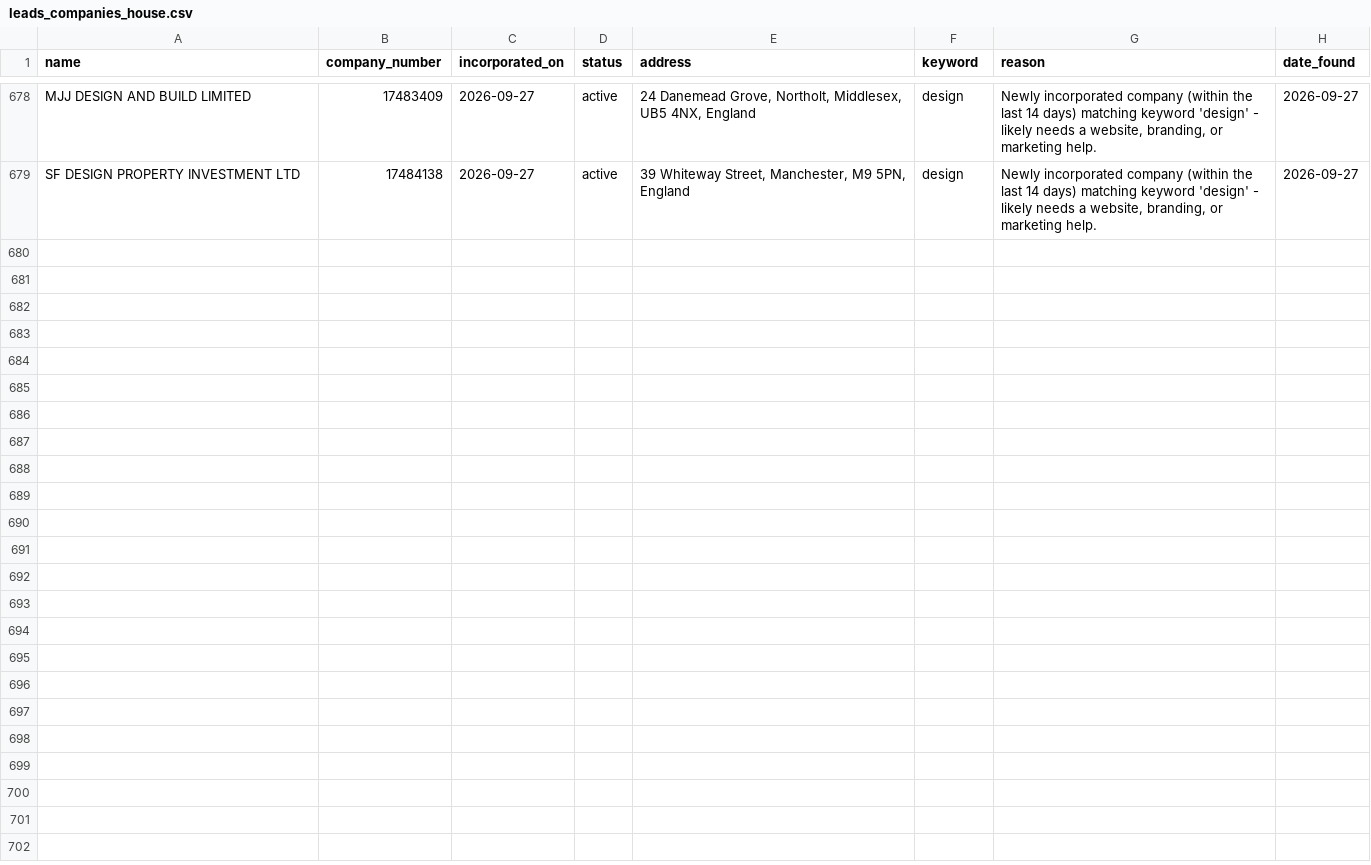
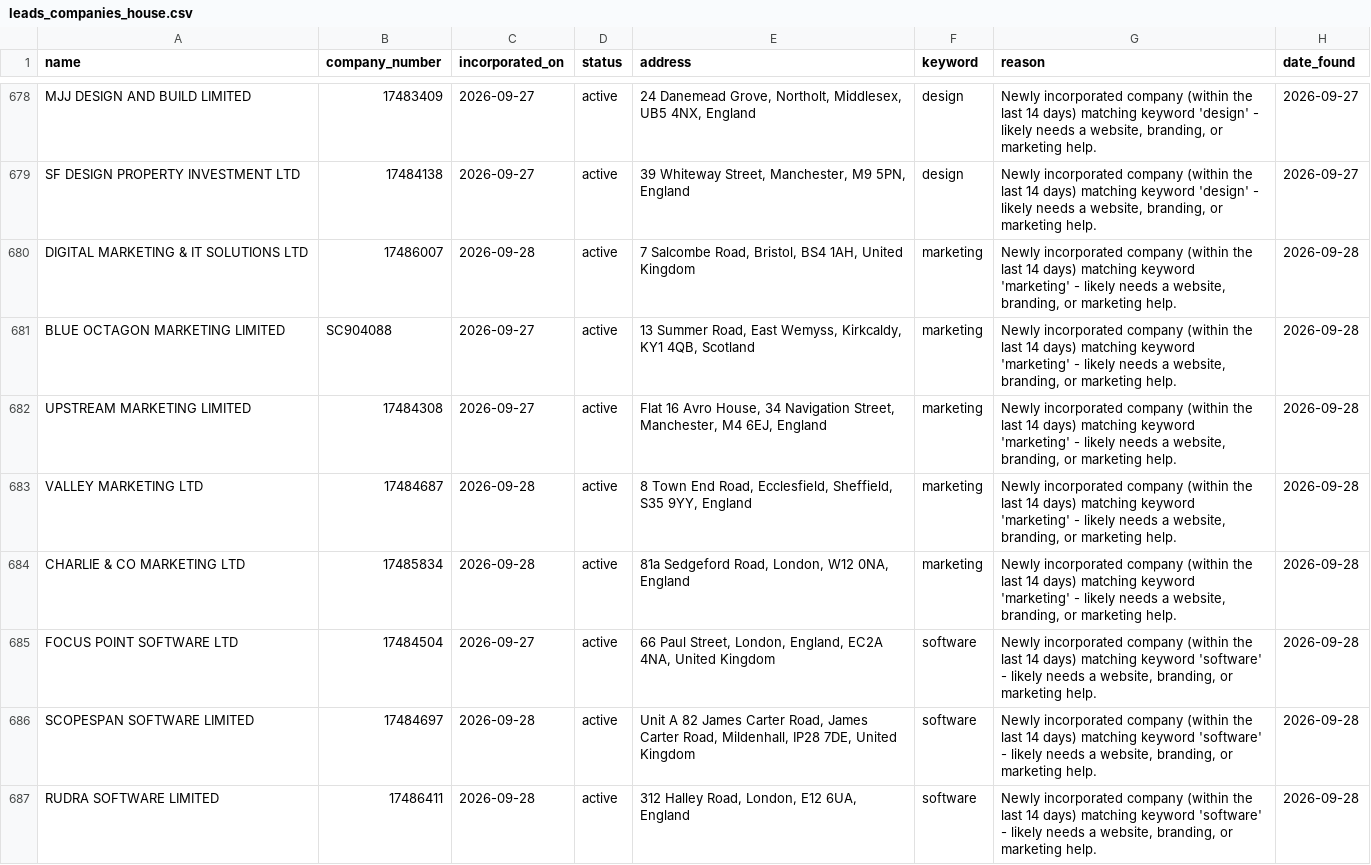
Before and after one commit to ashar-farooqui1/leads, a CSV file: data/leads_companies_house.csv, drawn as a sheet; only a part is shown, gaps mark what is left out; the diff covers the shown part only; the diff names each change by its address in the sheet, - before the commit and + after, or states it on an @@ line.

```diff
--- a/data/leads_companies_house.csv
+++ b/data/leads_companies_house.csv
+row 680: DIGITAL MARKETING & IT SOLUTIONS LTD | 17486007 | 2026-09-28 | active | 7 Salcombe Road, Bristol, BS4 1AH, United Kingdom | marketing | Newly incorporated company (within the last 14 days) matching keyword 'marketing' - likely needs a website, branding, or marketing help. | 2026-09-28
+row 681: BLUE OCTAGON MARKETING LIMITED | SC904088 | 2026-09-27 | active | 13 Summer Road, East Wemyss, Kirkcaldy, KY1 4QB, Scotland | marketing | Newly incorporated company (within the last 14 days) matching keyword 'marketing' - likely needs a website, branding, or marketing help. | 2026-09-28
+row 682: UPSTREAM MARKETING LIMITED | 17484308 | 2026-09-27 | active | Flat 16 Avro House, 34 Navigation Street, Manchester, M4 6EJ, England | marketing | Newly incorporated company (within the last 14 days) matching keyword 'marketing' - likely needs a website, branding, or marketing help. | 2026-09-28
+row 683: VALLEY MARKETING LTD | 17484687 | 2026-09-28 | active | 8 Town End Road, Ecclesfield, Sheffield, S35 9YY, England | marketing | Newly incorporated company (within the last 14 days) matching keyword 'marketing' - likely needs a website, branding, or marketing help. | 2026-09-28
+row 684: CHARLIE & CO MARKETING LTD | 17485834 | 2026-09-28 | active | 81a Sedgeford Road, London, W12 0NA, England | marketing | Newly incorporated company (within the last 14 days) matching keyword 'marketing' - likely needs a website, branding, or marketing help. | 2026-09-28
+row 685: FOCUS POINT SOFTWARE LTD | 17484504 | 2026-09-27 | active | 66 Paul Street, London, England, EC2A 4NA, United Kingdom | software | Newly incorporated company (within the last 14 days) matching keyword 'software' - likely needs a website, branding, or marketing help. | 2026-09-28
+row 686: SCOPESPAN SOFTWARE LIMITED | 17484697 | 2026-09-28 | active | Unit A 82 James Carter Road, James Carter Road, Mildenhall, IP28 7DE, United Kingdom | software | Newly incorporated company (within the last 14 days) matching keyword 'software' - likely needs a website, branding, or marketing help. | 2026-09-28
+row 687: RUDRA SOFTWARE LIMITED | 17486411 | 2026-09-28 | active | 312 Halley Road, London, E12 6UA, England | software | Newly incorporated company (within the last 14 days) matching keyword 'software' - likely needs a website, branding, or marketing help. | 2026-09-28
```
Also changed, not shown: 8 added rows elsewhere in this file, data/leads.csv, data/leads_overpass.csv.
